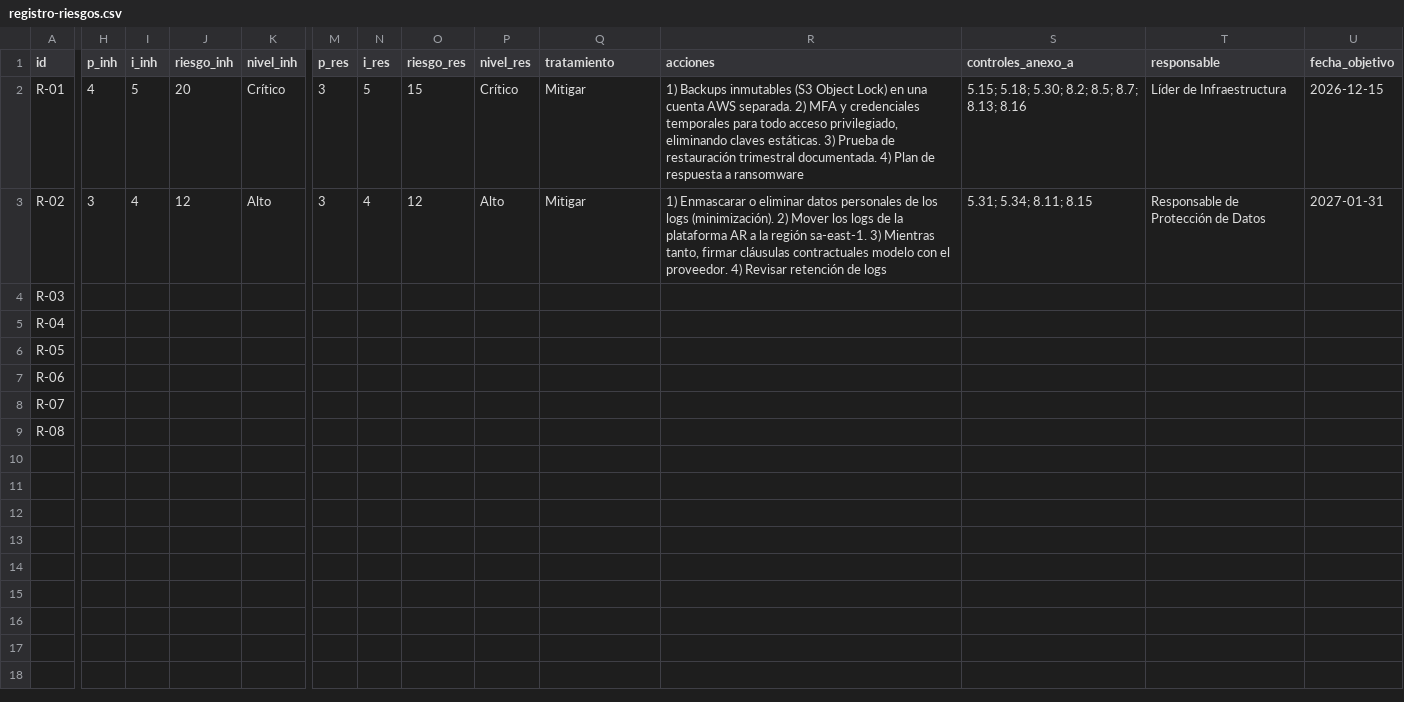
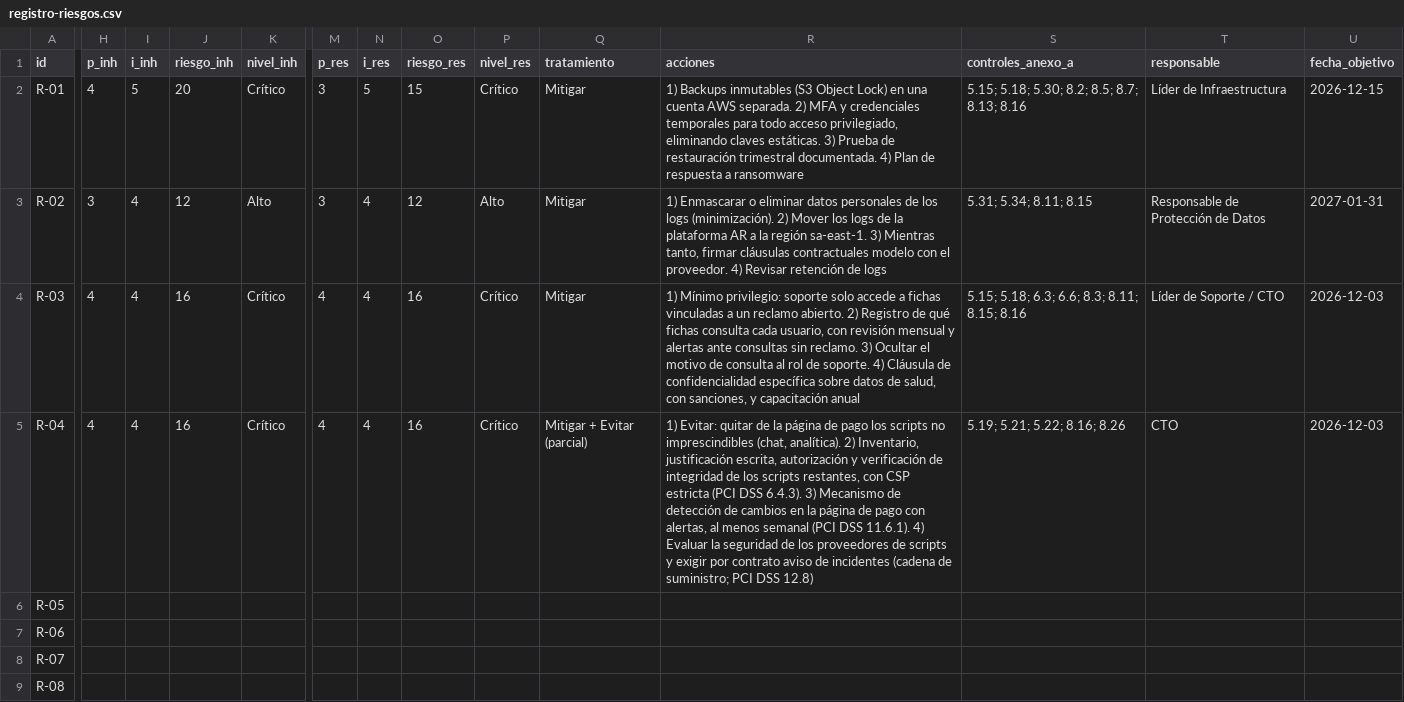
Before and after one commit to PabloSammartino/grc-lab-saludpay, a CSV file: 02-riesgos/registro-riesgos.csv, drawn as a sheet; only a part is shown, gaps mark what is left out; the diff covers the shown part only; the diff names each change by its address in the sheet, - before the commit and + after, or states it on an @@ line.

Commit message:
Fase 2: evaluación de riesgos R-03 y R-04

```diff
--- a/02-riesgos/registro-riesgos.csv
+++ b/02-riesgos/registro-riesgos.csv
-H4:H5 (p_inh): (empty)
+H4:H5 (p_inh): 4
-I4:I5 (i_inh): (empty)
+I4:I5 (i_inh): 4
-J4:J5 (riesgo_inh): (empty)
+J4:J5 (riesgo_inh): 16
-K4:K5 (nivel_inh): (empty)
+K4:K5 (nivel_inh): Crítico
-M4:M5 (p_res): (empty)
+M4:M5 (p_res): 4
-N4:N5 (i_res): (empty)
+N4:N5 (i_res): 4
-O4:O5 (riesgo_res): (empty)
+O4:O5 (riesgo_res): 16
-P4:P5 (nivel_res): (empty)
+P4:P5 (nivel_res): Crítico
-Q4 (tratamiento): (empty)
+Q4 (tratamiento): Mitigar
-R4 (acciones): (empty)
+R4 (acciones): 1) Mínimo privilegio: soporte solo accede a fichas vinculadas a un reclamo abierto. 2) Registro de qué fichas consulta cada usuario, con revisión mensual y alertas ante consultas sin reclamo. 3) Ocultar el motivo de consulta al rol de soporte. 4) Cláusula de confidencialidad específica sobre datos de salud, con sanciones, y capacitación anual
-S4 (controles_anexo_a): (empty)
+S4 (controles_anexo_a): 5.15; 5.18; 6.3; 6.6; 8.3; 8.11; 8.15; 8.16
-T4 (responsable): (empty)
+T4 (responsable): Líder de Soporte / CTO
-U4:U5 (fecha_objetivo): (empty)
+U4:U5 (fecha_objetivo): 2026-12-03
-Q5 (tratamiento): (empty)
+Q5 (tratamiento): Mitigar + Evitar (parcial)
-R5 (acciones): (empty)
+R5 (acciones): 1) Evitar: quitar de la página de pago los scripts no imprescindibles (chat, analítica). 2) Inventario, justificación escrita, autorización y verificación de integridad de los scripts restantes, con CSP estricta (PCI DSS 6.4.3). 3) Mecanismo de detección de cambios en la página de pago con alertas, al menos semanal (PCI DSS 11.6.1). 4) Evaluar la seguridad de los proveedores de scripts y exigir por contrato aviso de incidentes (cadena de suministro; PCI DSS 12.8)
-S5 (controles_anexo_a): (empty)
+S5 (controles_anexo_a): 5.19; 5.21; 5.22; 8.16; 8.26
-T5 (responsable): (empty)
+T5 (responsable): CTO
```
Also changed, not shown: 2 edited cells elsewhere in this file, 2 other files.
